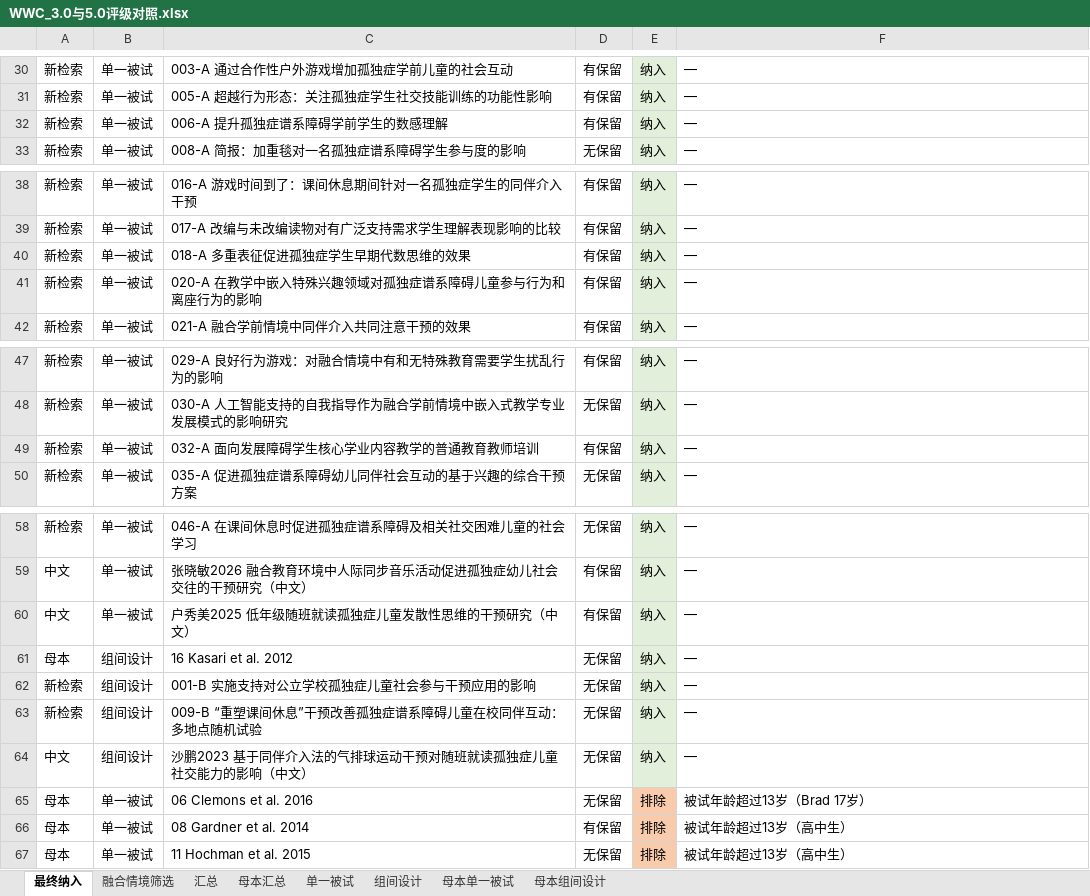
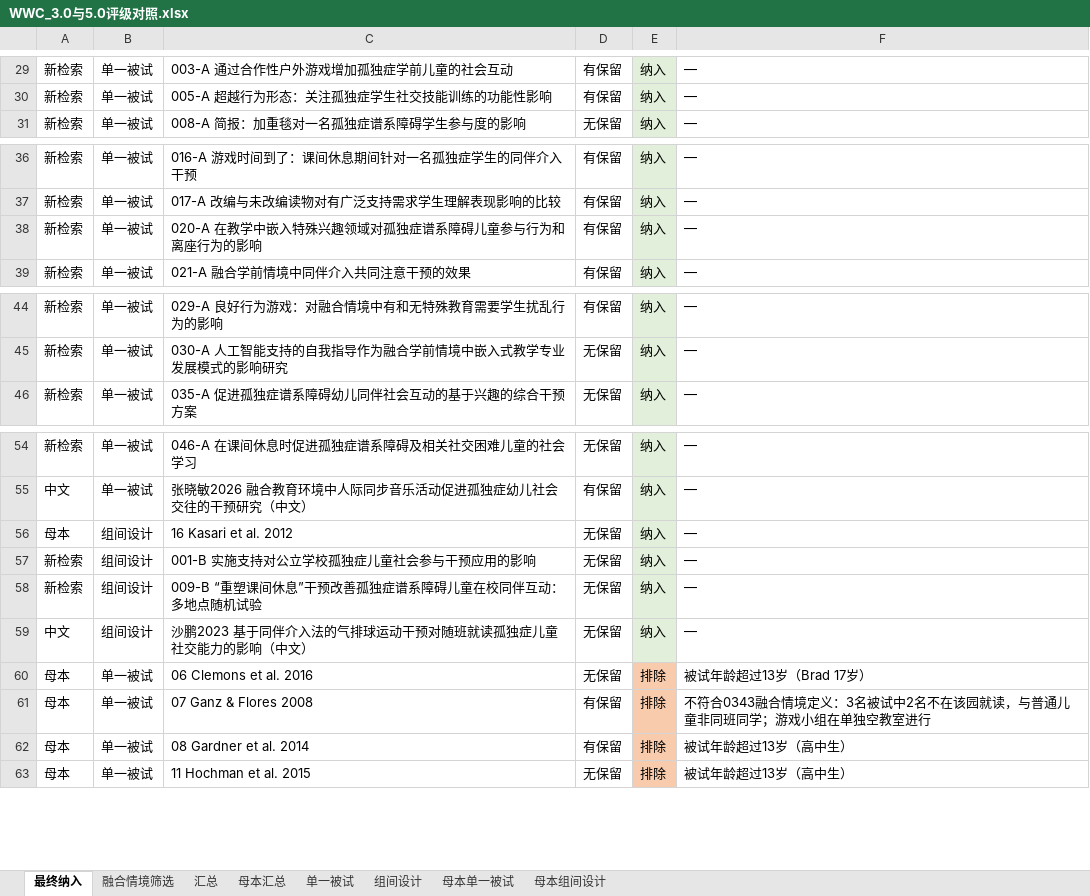
Before and after one commit to a1017998069/111, an Excel workbook: WWC_3.0与5.0评级对照.xlsx, sheet 最终纳入, drawn as a sheet; only a part is shown, gaps mark what is left out; values as stored, in another font and other column widths than the file's, no borders; charts and pictures not drawn; removed rows and columns are numbered as before the commit, all else as after; the diff covers the shown part only; the diff names each change by its address in the sheet, - before the commit and + after, or states it on an @@ line.

```diff
--- a/WWC_3.0与5.0评级对照.xlsx (sheet 最终纳入)
+++ b/WWC_3.0与5.0评级对照.xlsx (sheet 最终纳入)
-row 32: 新检索 | 单一被试 | 006-A 提升孤独症谱系障碍学前学生的数感理解 | 有保留 | 纳入 | —
-row 40: 新检索 | 单一被试 | 018-A 多重表征促进孤独症学生早期代数思维的效果 | 有保留 | 纳入 | —
-row 49: 新检索 | 单一被试 | 032-A 面向发展障碍学生核心学业内容教学的普通教育教师培训 | 有保留 | 纳入 | —
-row 60: 中文 | 单一被试 | 户秀美2025 低年级随班就读孤独症儿童发散性思维的干预研究（中文） | 有保留 | 纳入 | —
+row 61: 母本 | 单一被试 | 07 Ganz & Flores 2008 | 有保留 | 排除 | 不符合0343融合情境定义：3名被试中2名不在该园就读，与普通儿童非同班同学；游戏小组在单独空教室进行
```
Also changed, not shown: 4 added rows, 1 removed row and 11 edited cells elsewhere in this sheet, sheet 融合情境筛选.
